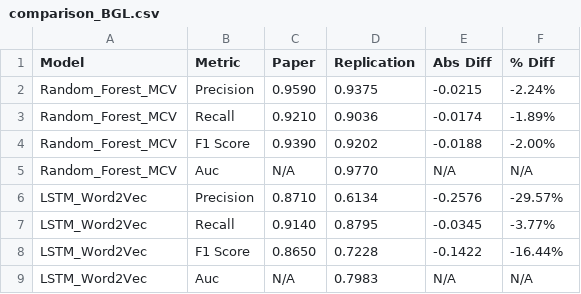
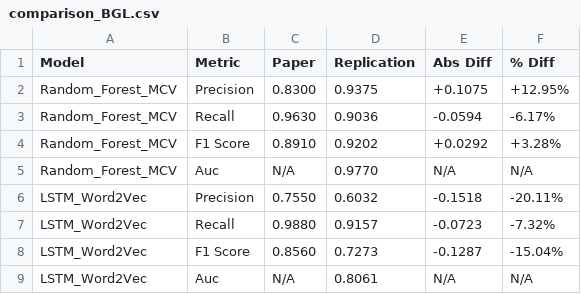
Before and after one commit to behouba/LOG6309E-group-assignment, a CSV file: replication/results/comparison_BGL.csv, drawn as a sheet.

Commit message:
chore: fix original paper metrics mismatch
Signed-off-by: Kouamé Behouba Manassé <behouba@gmail.com>

```diff
--- a/replication/results/comparison_BGL.csv
+++ b/replication/results/comparison_BGL.csv
@@ -1,9 +1,9 @@
 Model,Metric,Paper,Replication,Abs Diff,% Diff
-Random_Forest_MCV,Precision,0.9590,0.9375,-0.0215,-2.24%
-Random_Forest_MCV,Recall,0.9210,0.9036,-0.0174,-1.89%
-Random_Forest_MCV,F1 Score,0.9390,0.9202,-0.0188,-2.00%
+Random_Forest_MCV,Precision,0.8300,0.9375,+0.1075,+12.95%
+Random_Forest_MCV,Recall,0.9630,0.9036,-0.0594,-6.17%
+Random_Forest_MCV,F1 Score,0.8910,0.9202,+0.0292,+3.28%
 Random_Forest_MCV,Auc,N/A,0.9770,N/A,N/A
-LSTM_Word2Vec,Precision,0.8710,0.6134,-0.2576,-29.57%
-LSTM_Word2Vec,Recall,0.9140,0.8795,-0.0345,-3.77%
-LSTM_Word2Vec,F1 Score,0.8650,0.7228,-0.1422,-16.44%
-LSTM_Word2Vec,Auc,N/A,0.7983,N/A,N/A
+LSTM_Word2Vec,Precision,0.7550,0.6032,-0.1518,-20.11%
+LSTM_Word2Vec,Recall,0.9880,0.9157,-0.0723,-7.32%
+LSTM_Word2Vec,F1 Score,0.8560,0.7273,-0.1287,-15.04%
+LSTM_Word2Vec,Auc,N/A,0.8061,N/A,N/A
```
Also changed, not shown: replication/results/comparison_HDFS.csv, 10 other files.
